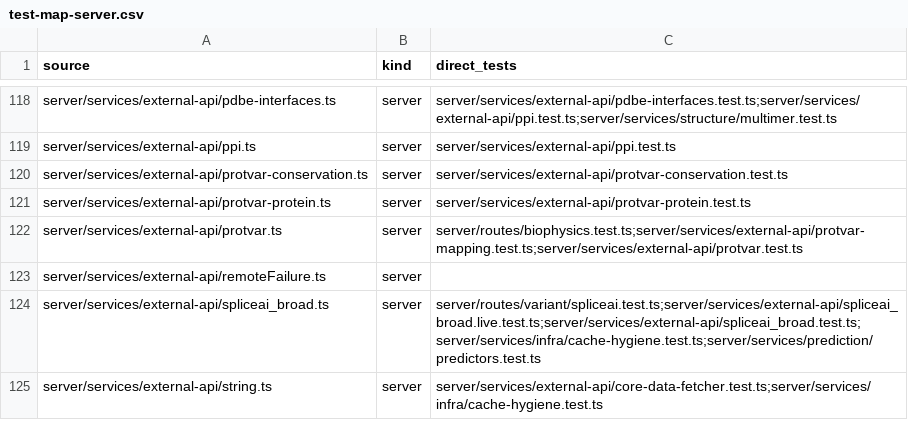
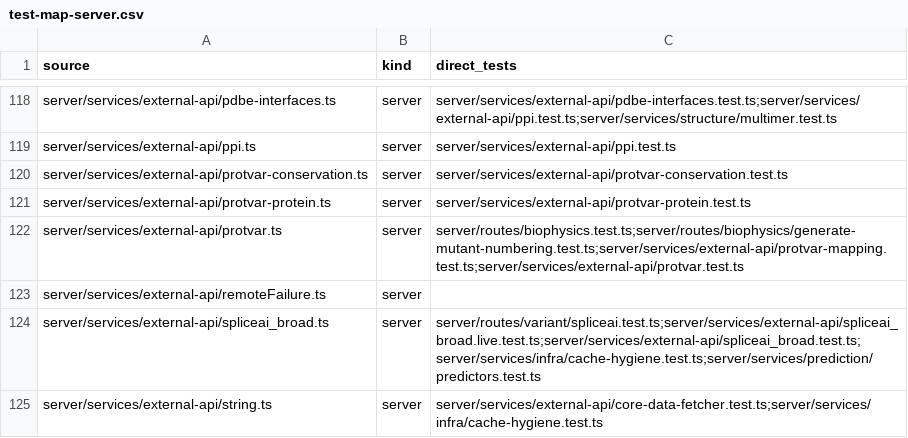
Before and after one commit to Huthaifa-HajAhmad/Missense-Structural-Explorer, a CSV file: doc/code-map/test-map-server.csv, drawn as a sheet; only a part is shown, gaps mark what is left out.

```diff
--- a/doc/code-map/test-map-server.csv
+++ b/doc/code-map/test-map-server.csv
@@ -121,3 +121,3 @@ server/services/external-api/protvar-conservation.ts,server,server/services/exte
 server/services/external-api/protvar-protein.ts,server,server/services/external-api/protvar-protein.test.ts
-server/services/external-api/protvar.ts,server,server/routes/biophysics.test.ts;server/services/external-api/protvar-mapping.test.ts;server/services/external-api/protvar.test.ts
+server/services/external-api/protvar.ts,server,server/routes/biophysics.test.ts;server/routes/biophysics/generate-mutant-numbering.test.ts;server/services/external-api/protvar-mapping.test.ts;server/services/external-api/protvar.test.ts
 server/services/external-api/remoteFailure.ts,server,
```
Also changed, not shown: 5 other files.
